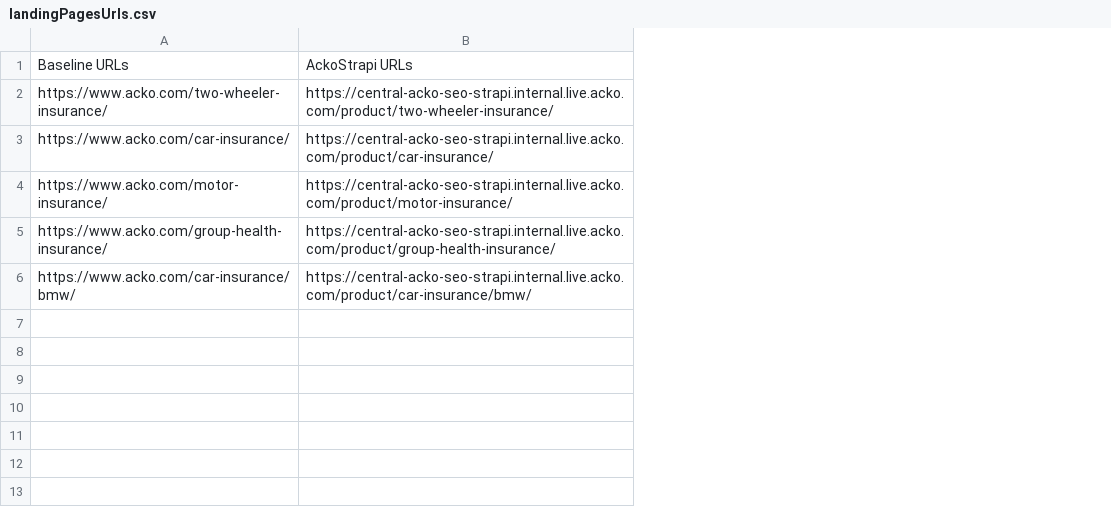
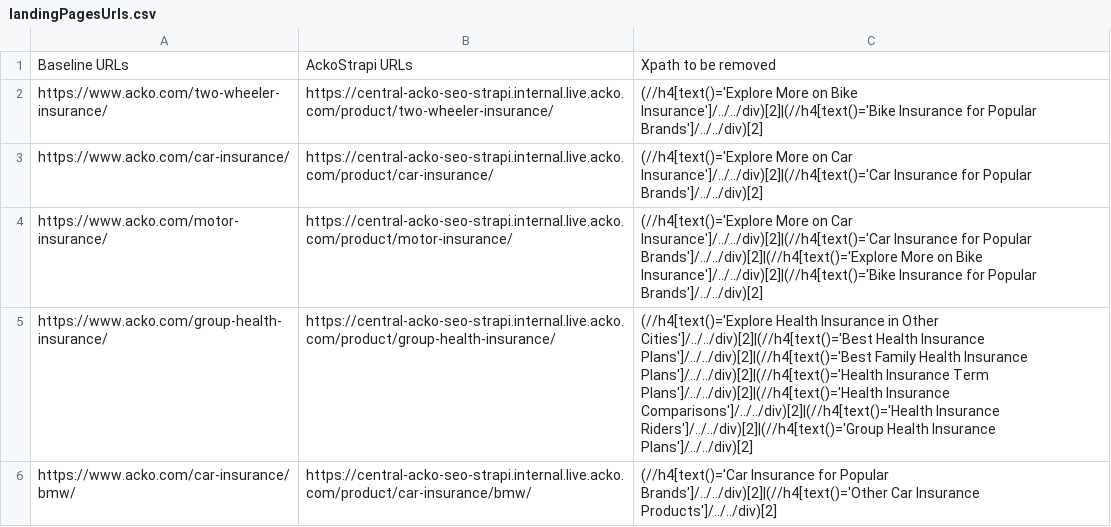
Before and after one commit to meet-acko/visual-beast, a CSV file: data/landingPagesUrls.csv, drawn as a sheet; the diff names each change by its address in the sheet, - before the commit and + after, or states it on an @@ line.

Commit message:
removed all unwanted xpaths

```diff
--- a/data/landingPagesUrls.csv
+++ b/data/landingPagesUrls.csv
+column C, rows 1-6: Xpath to be removed | (//h4[text()='Explore More on Bike Insurance']/../../div)[2]|(//h4[text()='Bike Insurance for Popular Brands']/../../div)[2] | (//h4[text()='Explore More on Car Insurance']/../../div)[2]|(//h4[text()='Car Insurance for Popular Brands']/../../div)[2] | (//h4[text()='Explore More on Car Insurance']/../../div)[2]|(//h4[text()='Car Insurance for Popular Brands']/../../div)[2]|(//h4[text()='Explore More on Bike Insurance']/../../div)[2]|(//h4[text()='Bike Insurance for Popular Brands']/../../div)[2] | (//h4[text()='Explore Health Insurance in Other Cities']/../../div)[2]|(//h4[text()='Best Health Insurance Plans']/../../div)[2]|(//h4[text()='Best Family Health Insurance Plans']/../../div)[2]|(//h4[text()='Health Insurance Term Plans']/../../div)[2]|(//h4[text()='Health Insurance Comparisons']/../../div)[2]|(//h4[text()='Health Insurance Riders']/../../div)[2]|(//h4[text()='Group Health Insurance Plans']/../../div)[2] | (//h4[text()='Car Insurance for Popular Brands']/../../div)[2]|(//h4[text()='Other Car Insurance Products']/../../div)[2]
```
Also changed, not shown: 2 other files.
